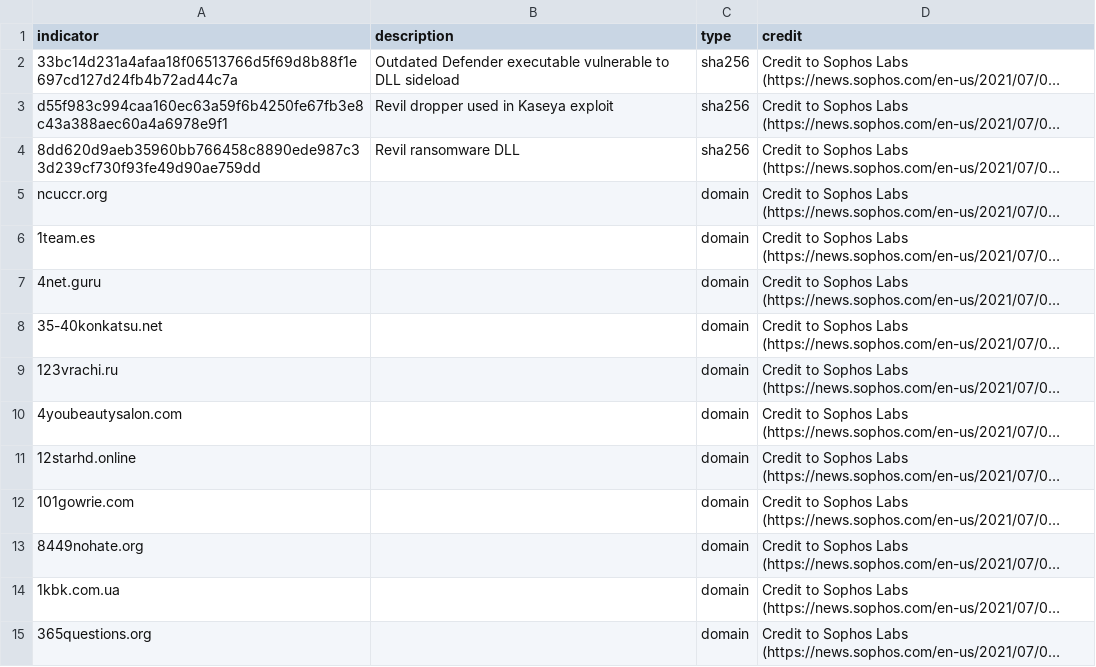
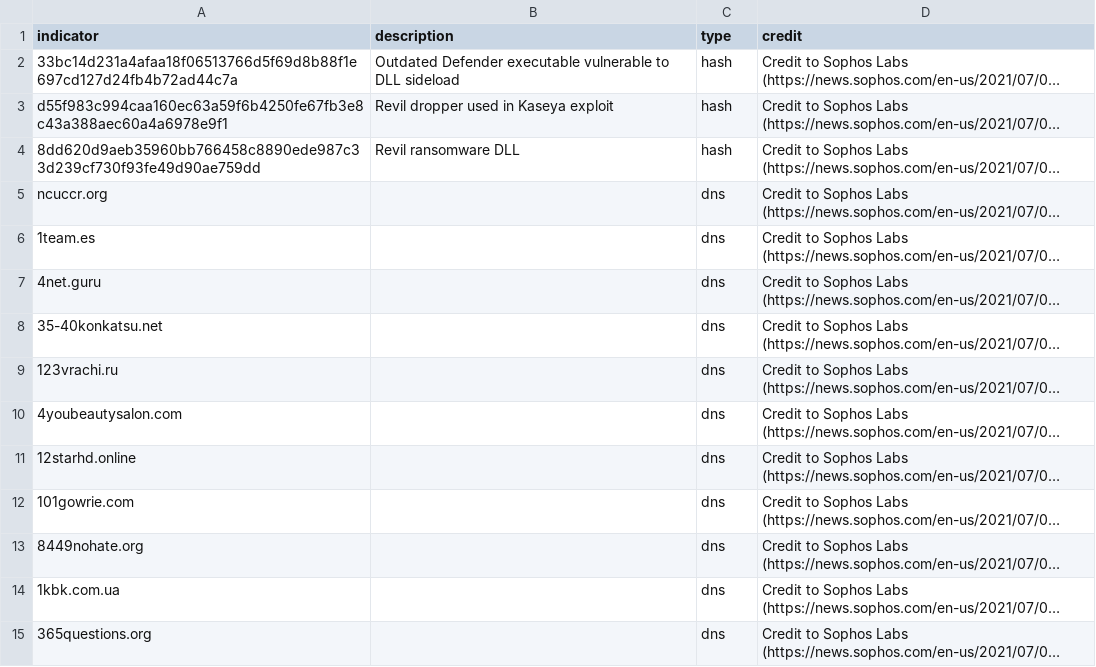
Before and after one commit to uptycslabs/threatbooks, a CSV file: kaseyaRevilRansomware.csv, drawn as a sheet; only a part is shown; long unchanged cells end in …; the diff covers the shown part only; the diff names each change by its address in the sheet, - before the commit and + after, or states it on an @@ line.

Commit message:
fixing type names

```diff
--- a/kaseyaRevilRansomware.csv
+++ b/kaseyaRevilRansomware.csv
-C2:C4 (type): sha256
+C2:C4 (type): hash
-C5:C15 (type): domain
+C5:C15 (type): dns
```
Also changed, not shown: 32 edited cells elsewhere in this file.
